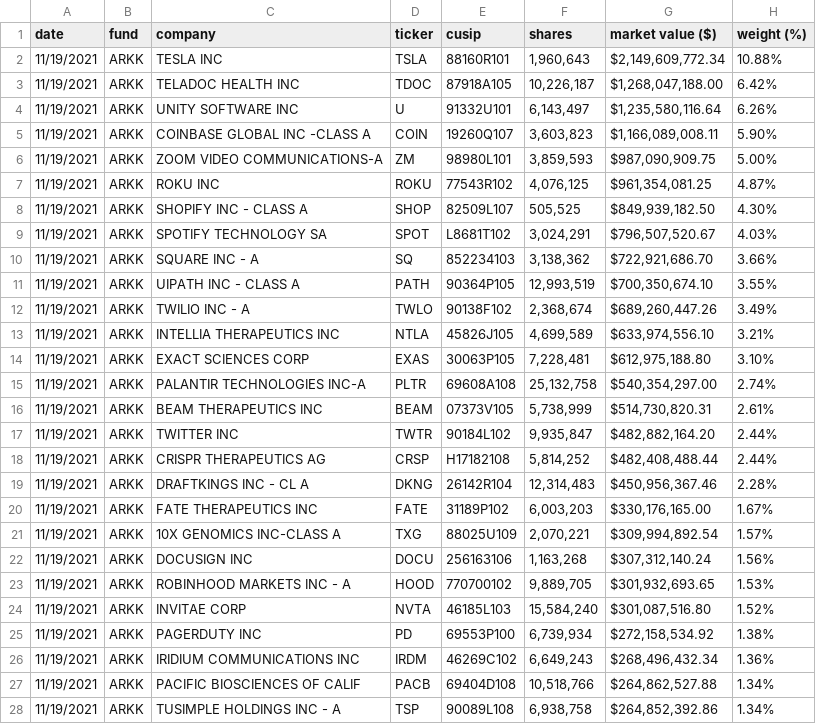
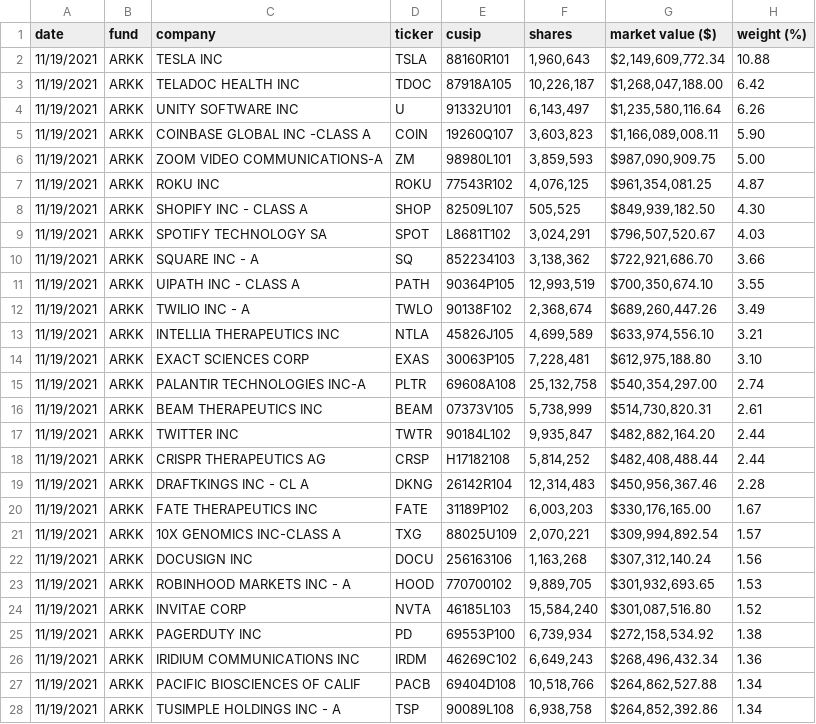
Before and after one commit to stormasm/nudata, a CSV file: dataframe/arkk.csv, drawn as a sheet; only a part is shown; the diff covers the shown part only.

Commit message:
remove % from the values

```diff
--- a/dataframe/arkk.csv
+++ b/dataframe/arkk.csv
@@ -1,28 +1,28 @@
 date,fund,company,ticker,cusip,shares,"market value ($)","weight (%)"
-11/19/2021,ARKK,"TESLA INC",TSLA,88160R101,"1,960,643","$2,149,609,772.34",10.88%
-11/19/2021,ARKK,"TELADOC HEALTH INC",TDOC,87918A105,"10,226,187","$1,268,047,188.00",6.42%
-11/19/2021,ARKK,"UNITY SOFTWARE INC",U,91332U101,"6,143,497","$1,235,580,116.64",6.26%
-11/19/2021,ARKK,"COINBASE GLOBAL INC -CLASS A",COIN,19260Q107,"3,603,823","$1,166,089,008.11",5.90%
-11/19/2021,ARKK,"ZOOM VIDEO COMMUNICATIONS-A",ZM,98980L101,"3,859,593","$987,090,909.75",5.00%
-11/19/2021,ARKK,"ROKU INC",ROKU,77543R102,"4,076,125","$961,354,081.25",4.87%
-11/19/2021,ARKK,"SHOPIFY INC - CLASS A",SHOP,82509L107,"505,525","$849,939,182.50",4.30%
-11/19/2021,ARKK,"SPOTIFY TECHNOLOGY SA",SPOT,L8681T102,"3,024,291","$796,507,520.67",4.03%
-11/19/2021,ARKK,"SQUARE INC - A",SQ,852234103,"3,138,362","$722,921,686.70",3.66%
-11/19/2021,ARKK,"UIPATH INC - CLASS A",PATH,90364P105,"12,993,519","$700,350,674.10",3.55%
-11/19/2021,ARKK,"TWILIO INC - A",TWLO,90138F102,"2,368,674","$689,260,447.26",3.49%
-11/19/2021,ARKK,"INTELLIA THERAPEUTICS INC",NTLA,45826J105,"4,699,589","$633,974,556.10",3.21%
-11/19/2021,ARKK,"EXACT SCIENCES CORP",EXAS,30063P105,"7,228,481","$612,975,188.80",3.10%
-11/19/2021,ARKK,"PALANTIR TECHNOLOGIES INC-A",PLTR,69608A108,"25,132,758","$540,354,297.00",2.74%
-11/19/2021,ARKK,"BEAM THERAPEUTICS INC",BEAM,07373V105,"5,738,999","$514,730,820.31",2.61%
-11/19/2021,ARKK,"TWITTER INC",TWTR,90184L102,"9,935,847","$482,882,164.20",2.44%
-11/19/2021,ARKK,"CRISPR THERAPEUTICS AG",CRSP,H17182108,"5,814,252","$482,408,488.44",2.44%
-11/19/2021,ARKK,"DRAFTKINGS INC - CL A",DKNG,26142R104,"12,314,483","$450,956,367.46",2.28%
-11/19/2021,ARKK,"FATE THERAPEUTICS INC",FATE,31189P102,"6,003,203","$330,176,165.00",1.67%
-11/19/2021,ARKK,"10X GENOMICS INC-CLASS A",TXG,88025U109,"2,070,221","$309,994,892.54",1.57%
-11/19/2021,ARKK,"DOCUSIGN INC",DOCU,256163106,"1,163,268","$307,312,140.24",1.56%
-11/19/2021,ARKK,"ROBINHOOD MARKETS INC - A",HOOD,770700102,"9,889,705","$301,932,693.65",1.53%
-11/19/2021,ARKK,"INVITAE CORP",NVTA,46185L103,"15,584,240","$301,087,516.80",1.52%
-11/19/2021,ARKK,"PAGERDUTY INC",PD,69553P100,"6,739,934","$272,158,534.92",1.38%
-11/19/2021,ARKK,"IRIDIUM COMMUNICATIONS INC",IRDM,46269C102,"6,649,243","$268,496,432.34",1.36%
-11/19/2021,ARKK,"PACIFIC BIOSCIENCES OF CALIF",PACB,69404D108,"10,518,766","$264,862,527.88",1.34%
-11/19/2021,ARKK,"TUSIMPLE HOLDINGS INC - A",TSP,90089L108,"6,938,758","$264,852,392.86",1.34%
+11/19/2021,ARKK,"TESLA INC",TSLA,88160R101,"1,960,643","$2,149,609,772.34",10.88
+11/19/2021,ARKK,"TELADOC HEALTH INC",TDOC,87918A105,"10,226,187","$1,268,047,188.00",6.42
+11/19/2021,ARKK,"UNITY SOFTWARE INC",U,91332U101,"6,143,497","$1,235,580,116.64",6.26
+11/19/2021,ARKK,"COINBASE GLOBAL INC -CLASS A",COIN,19260Q107,"3,603,823","$1,166,089,008.11",5.90
+11/19/2021,ARKK,"ZOOM VIDEO COMMUNICATIONS-A",ZM,98980L101,"3,859,593","$987,090,909.75",5.00
+11/19/2021,ARKK,"ROKU INC",ROKU,77543R102,"4,076,125","$961,354,081.25",4.87
+11/19/2021,ARKK,"SHOPIFY INC - CLASS A",SHOP,82509L107,"505,525","$849,939,182.50",4.30
+11/19/2021,ARKK,"SPOTIFY TECHNOLOGY SA",SPOT,L8681T102,"3,024,291","$796,507,520.67",4.03
+11/19/2021,ARKK,"SQUARE INC - A",SQ,852234103,"3,138,362","$722,921,686.70",3.66
+11/19/2021,ARKK,"UIPATH INC - CLASS A",PATH,90364P105,"12,993,519","$700,350,674.10",3.55
+11/19/2021,ARKK,"TWILIO INC - A",TWLO,90138F102,"2,368,674","$689,260,447.26",3.49
+11/19/2021,ARKK,"INTELLIA THERAPEUTICS INC",NTLA,45826J105,"4,699,589","$633,974,556.10",3.21
+11/19/2021,ARKK,"EXACT SCIENCES CORP",EXAS,30063P105,"7,228,481","$612,975,188.80",3.10
+11/19/2021,ARKK,"PALANTIR TECHNOLOGIES INC-A",PLTR,69608A108,"25,132,758","$540,354,297.00",2.74
+11/19/2021,ARKK,"BEAM THERAPEUTICS INC",BEAM,07373V105,"5,738,999","$514,730,820.31",2.61
+11/19/2021,ARKK,"TWITTER INC",TWTR,90184L102,"9,935,847","$482,882,164.20",2.44
+11/19/2021,ARKK,"CRISPR THERAPEUTICS AG",CRSP,H17182108,"5,814,252","$482,408,488.44",2.44
+11/19/2021,ARKK,"DRAFTKINGS INC - CL A",DKNG,26142R104,"12,314,483","$450,956,367.46",2.28
+11/19/2021,ARKK,"FATE THERAPEUTICS INC",FATE,31189P102,"6,003,203","$330,176,165.00",1.67
+11/19/2021,ARKK,"10X GENOMICS INC-CLASS A",TXG,88025U109,"2,070,221","$309,994,892.54",1.57
+11/19/2021,ARKK,"DOCUSIGN INC",DOCU,256163106,"1,163,268","$307,312,140.24",1.56
+11/19/2021,ARKK,"ROBINHOOD MARKETS INC - A",HOOD,770700102,"9,889,705","$301,932,693.65",1.53
+11/19/2021,ARKK,"INVITAE CORP",NVTA,46185L103,"15,584,240","$301,087,516.80",1.52
+11/19/2021,ARKK,"PAGERDUTY INC",PD,69553P100,"6,739,934","$272,158,534.92",1.38
+11/19/2021,ARKK,"IRIDIUM COMMUNICATIONS INC",IRDM,46269C102,"6,649,243","$268,496,432.34",1.36
+11/19/2021,ARKK,"PACIFIC BIOSCIENCES OF CALIF",PACB,69404D108,"10,518,766","$264,862,527.88",1.34
+11/19/2021,ARKK,"TUSIMPLE HOLDINGS INC - A",TSP,90089L108,"6,938,758","$264,852,392.86",1.34
```
Also changed, not shown: 18 edited cells elsewhere in this file, dataframe/top.csv.
